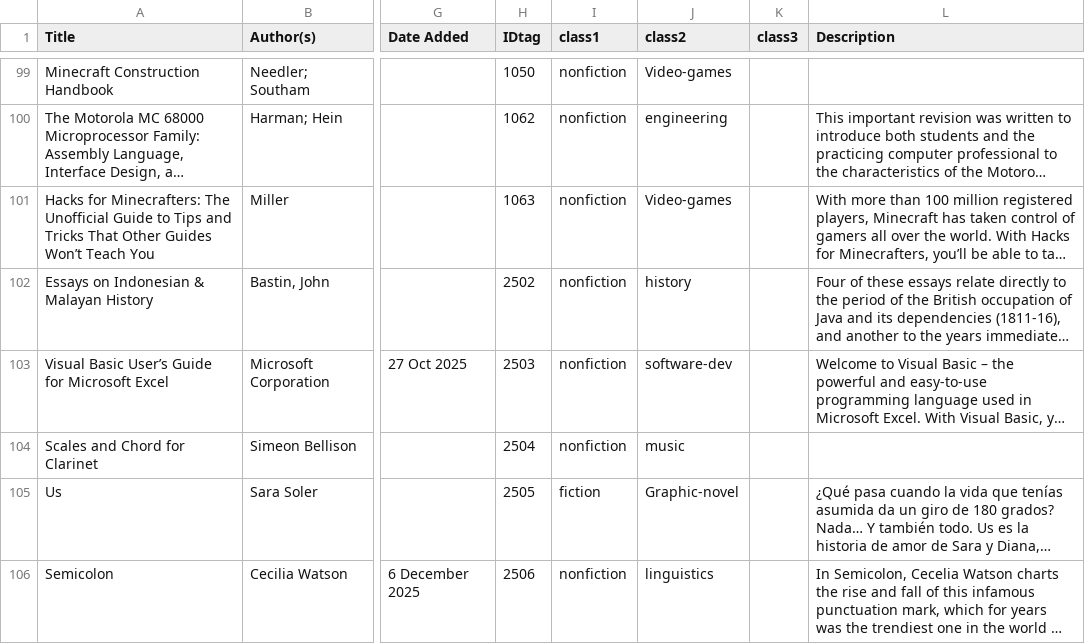
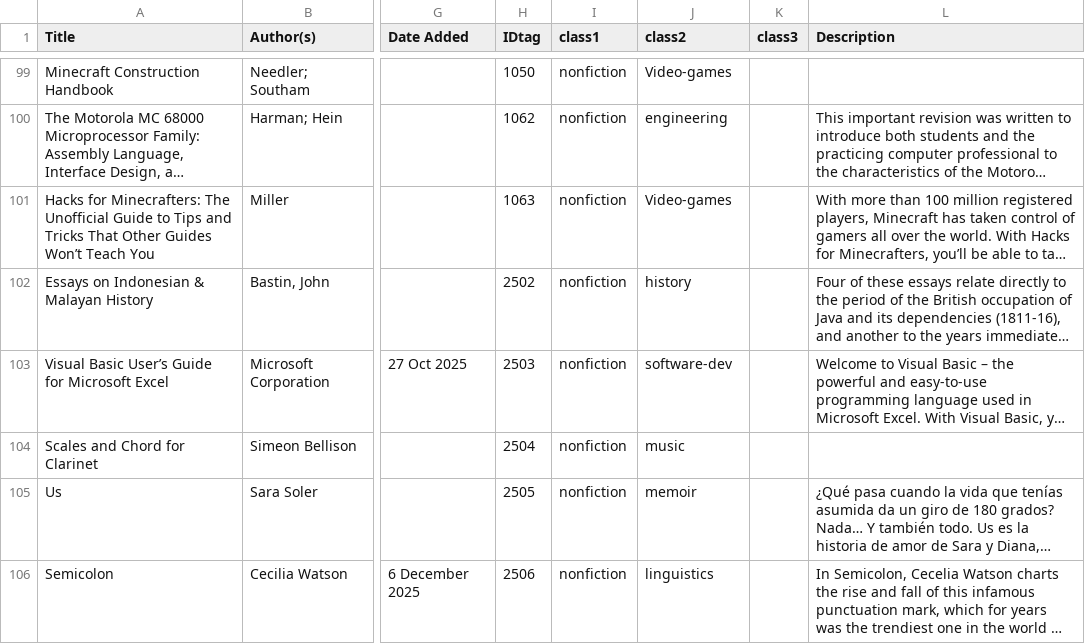
Before and after one commit to reneeverly/reneeverly.github.io, a CSV file: _data/bookshelf.csv, drawn as a sheet; only a part is shown, gaps mark what is left out; long unchanged cells end in …; the diff names each change by its address in the sheet, - before the commit and + after, or states it on an @@ line.

Commit message:
OPAC: Move 2505 (Us - Sara Soler) to nonfiction memoir

```diff
--- a/_data/bookshelf.csv
+++ b/_data/bookshelf.csv
-I105 (class1): fiction
+I105 (class1): nonfiction
-J105 (class2): Graphic-novel
+J105 (class2): memoir
```
